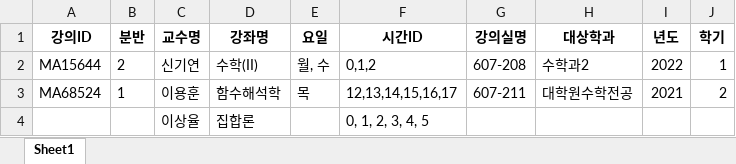
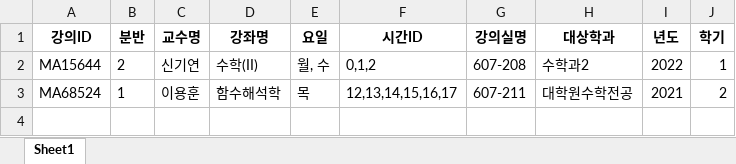
Before and after one commit to haramsong/classschedule, an Excel workbook: data/lesson_assign.xlsx, sheet Sheet1, drawn as a sheet; values as stored, in another font and other column widths than the file's, no borders; the diff names each change by its address in the sheet, - before the commit and + after, or states it on an @@ line.

```diff
--- a/data/lesson_assign.xlsx (sheet Sheet1)
+++ b/data/lesson_assign.xlsx (sheet Sheet1)
-row 4:  |  | 이상율 | 집합론 |  | 0, 1, 2, 3, 4, 5
```
Also changed, not shown: data/time_period.xlsx, 2 other files.
